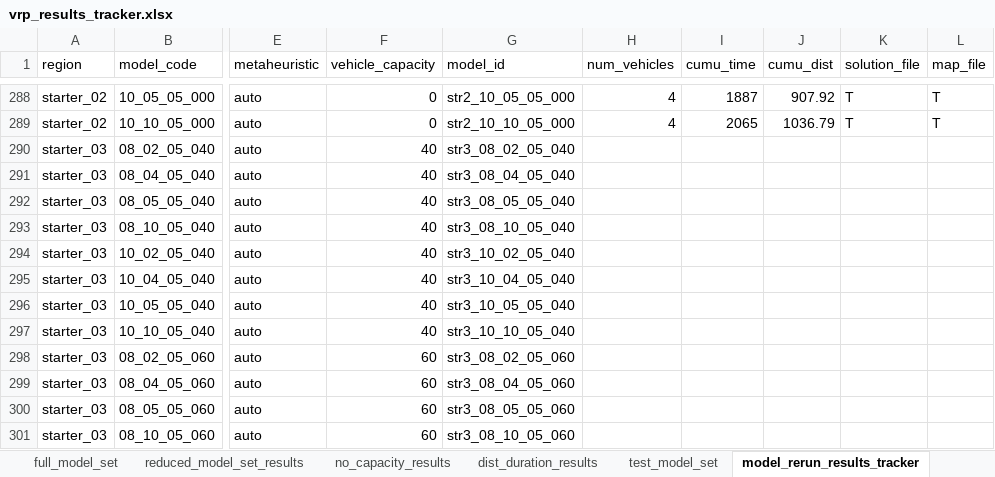
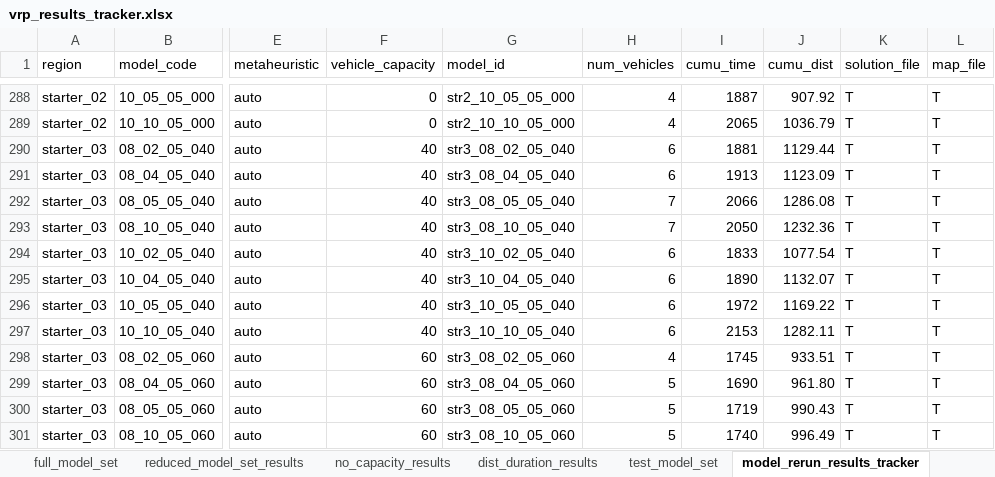
Before and after one commit to tdrexler1/wilib_vrp, an Excel workbook: vrp_results_tracker.xlsx, sheet model_rerun_results_tracker, drawn as a sheet; only a part is shown, gaps mark what is left out; values as stored, in another font and other column widths than the file's, no borders; conditional formats not drawn; the diff covers the shown part only; the diff names each change by its address in the sheet, - before the commit and + after, or states it on an @@ line.

Commit message:
starter region 3 results

```diff
--- a/vrp_results_tracker.xlsx (sheet model_rerun_results_tracker)
+++ b/vrp_results_tracker.xlsx (sheet model_rerun_results_tracker)
-H290:H291 (num_vehicles): (empty)
+H290:H291 (num_vehicles): 6
-I290 (cumu_time): (empty)
+I290 (cumu_time): 1881
-J290 (cumu_dist): (empty)
+J290 (cumu_dist): 1129.44
-K290:K301 (solution_file): (empty)
+K290:K301 (solution_file): T
-L290:L301 (map_file): (empty)
+L290:L301 (map_file): T
-I291 (cumu_time): (empty)
+I291 (cumu_time): 1913
-J291 (cumu_dist): (empty)
+J291 (cumu_dist): 1123.09
-H292:H293 (num_vehicles): (empty)
+H292:H293 (num_vehicles): 7
-I292 (cumu_time): (empty)
+I292 (cumu_time): 2066
-J292 (cumu_dist): (empty)
+J292 (cumu_dist): 1286.08
-I293 (cumu_time): (empty)
+I293 (cumu_time): 2050
-J293 (cumu_dist): (empty)
+J293 (cumu_dist): 1232.36
-H294:H297 (num_vehicles): (empty)
+H294:H297 (num_vehicles): 6
-I294 (cumu_time): (empty)
+I294 (cumu_time): 1833
-J294 (cumu_dist): (empty)
+J294 (cumu_dist): 1077.54
-I295 (cumu_time): (empty)
+I295 (cumu_time): 1890
-J295 (cumu_dist): (empty)
+J295 (cumu_dist): 1132.07
-I296 (cumu_time): (empty)
+I296 (cumu_time): 1972
-J296 (cumu_dist): (empty)
+J296 (cumu_dist): 1169.22
-I297 (cumu_time): (empty)
+I297 (cumu_time): 2153
-J297 (cumu_dist): (empty)
+J297 (cumu_dist): 1282.11
-H298 (num_vehicles): (empty)
+H298 (num_vehicles): 4
-I298 (cumu_time): (empty)
+I298 (cumu_time): 1745
-J298 (cumu_dist): (empty)
+J298 (cumu_dist): 933.51
-H299:H301 (num_vehicles): (empty)
+H299:H301 (num_vehicles): 5
-I299 (cumu_time): (empty)
+I299 (cumu_time): 1690
-J299 (cumu_dist): (empty)
+J299 (cumu_dist): 961.80
-I300 (cumu_time): (empty)
+I300 (cumu_time): 1719
-J300 (cumu_dist): (empty)
+J300 (cumu_dist): 990.43
-I301 (cumu_time): (empty)
+I301 (cumu_time): 1740
-J301 (cumu_dist): (empty)
+J301 (cumu_dist): 996.49
```
Also changed, not shown: 100 edited cells elsewhere in this sheet, 36 other files.
